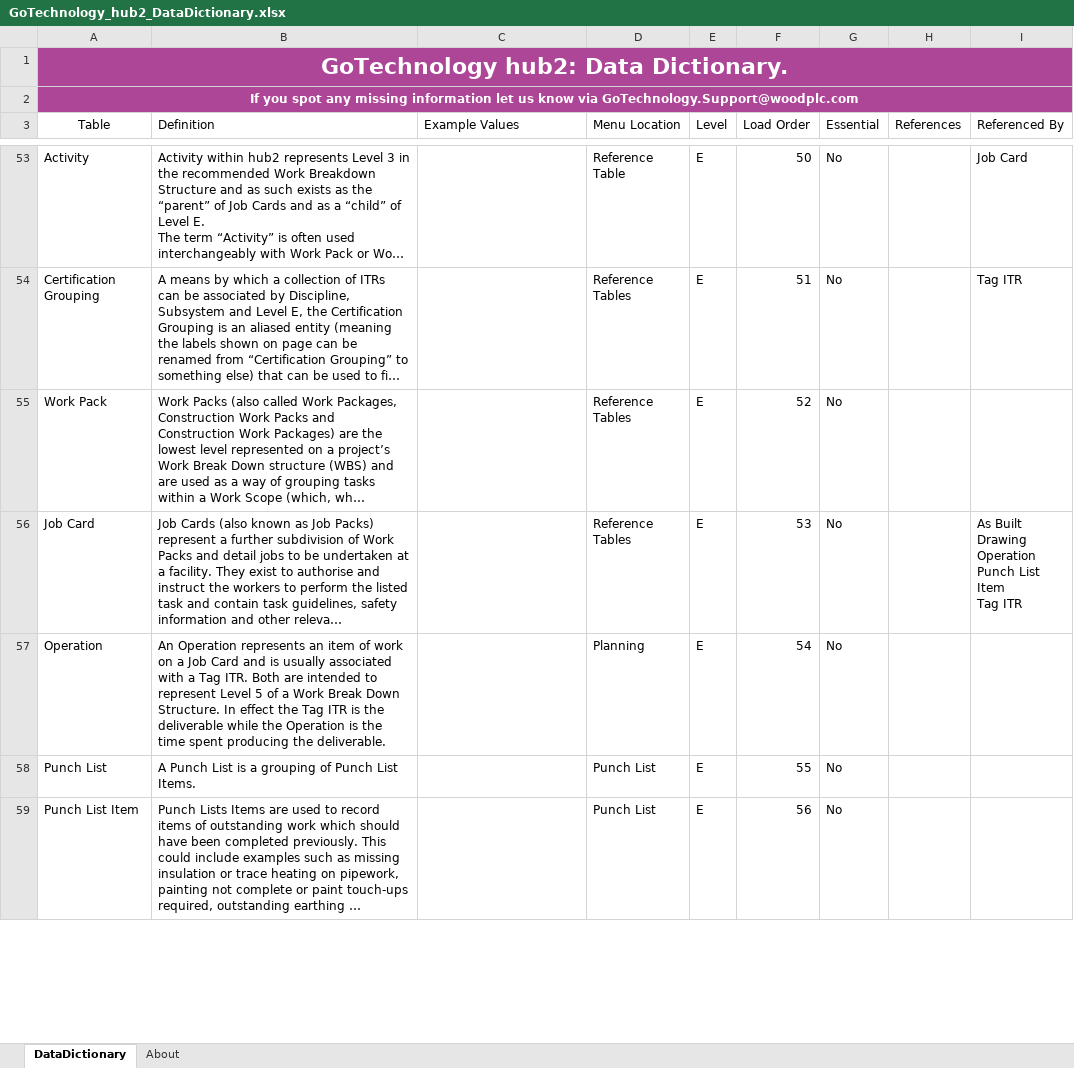
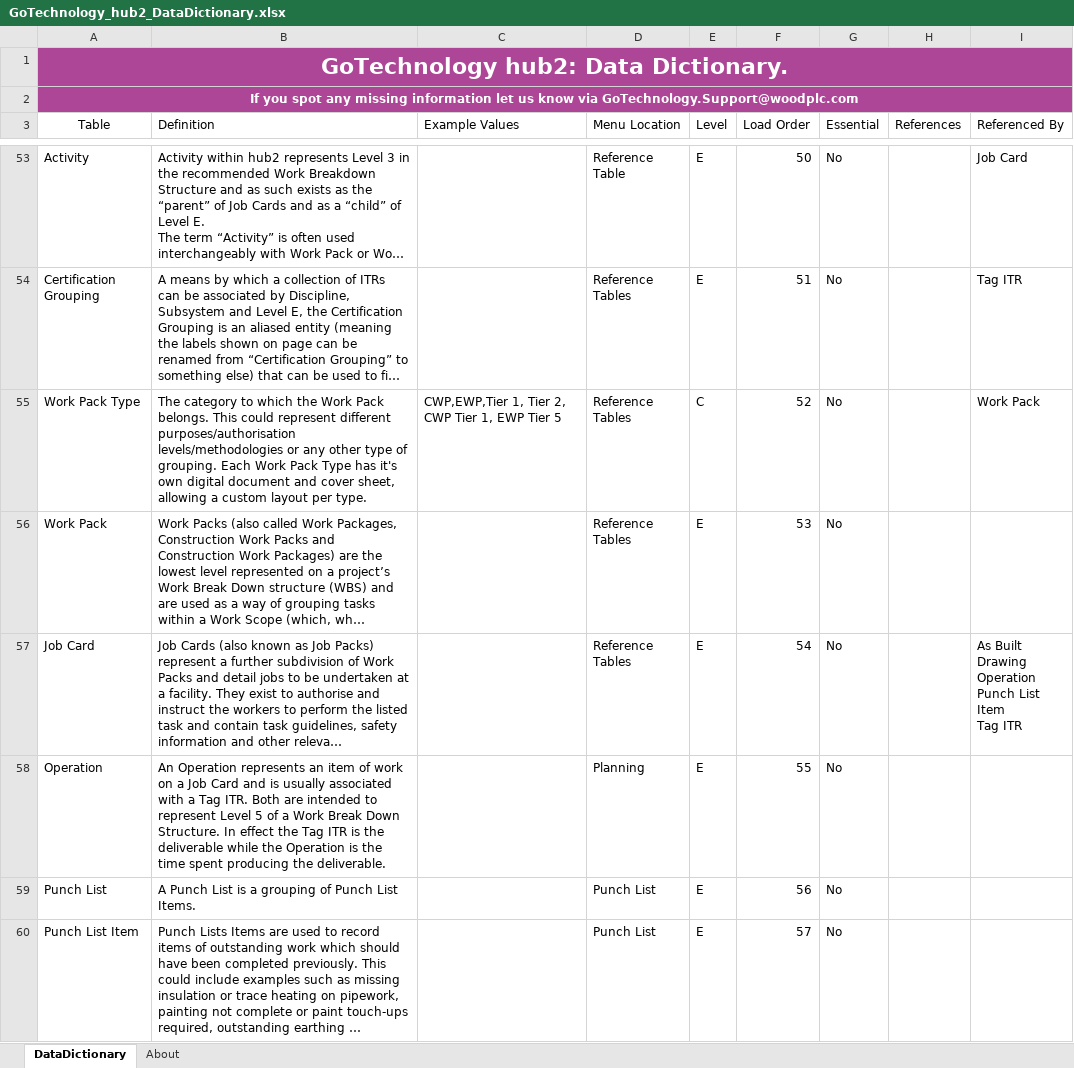
Before and after one commit to GoTechnology/GoTechnology.github.io, an Excel workbook: dd/GoTechnology_hub2_DataDictionary.xlsx, sheet DataDictionary, drawn as a sheet; only a part is shown, gaps mark what is left out; long unchanged cells end in …; values as stored, in another font and other column widths than the file's, no borders; conditional formats and table styles not drawn; addresses are those after the commit; the diff covers the shown part only; the diff names each change by its address in the sheet, - before the commit and + after, or states it on an @@ line.

Commit message:
Updating data dictionary to add Work Pack Type and expand MOC Type description

```diff
--- a/dd/GoTechnology_hub2_DataDictionary.xlsx (sheet DataDictionary)
+++ b/dd/GoTechnology_hub2_DataDictionary.xlsx (sheet DataDictionary)
+row 55: Work Pack Type | The category to which the Work Pack belongs. This could represent different purposes/authorisation levels/methodologies or any other type of grouping. Each Work Pack Type has it's own digital document and cover sheet, allowing a custom layout per type. | CWP,EWP,Tier 1, Tier 2, CWP Tier 1, EWP Tier 5 | Reference Tables | C | 52 | No |  | Work Pack
-F56 (Load Order): 52
+F56 (Load Order): 53
-F57 (Load Order): 53
+F57 (Load Order): 54
-F58 (Load Order): 54
+F58 (Load Order): 55
-F59 (Load Order): 55
+F59 (Load Order): 56
-F60 (Load Order): 56
+F60 (Load Order): 57
```
Also changed, not shown: 7 edited cells elsewhere in this sheet.
